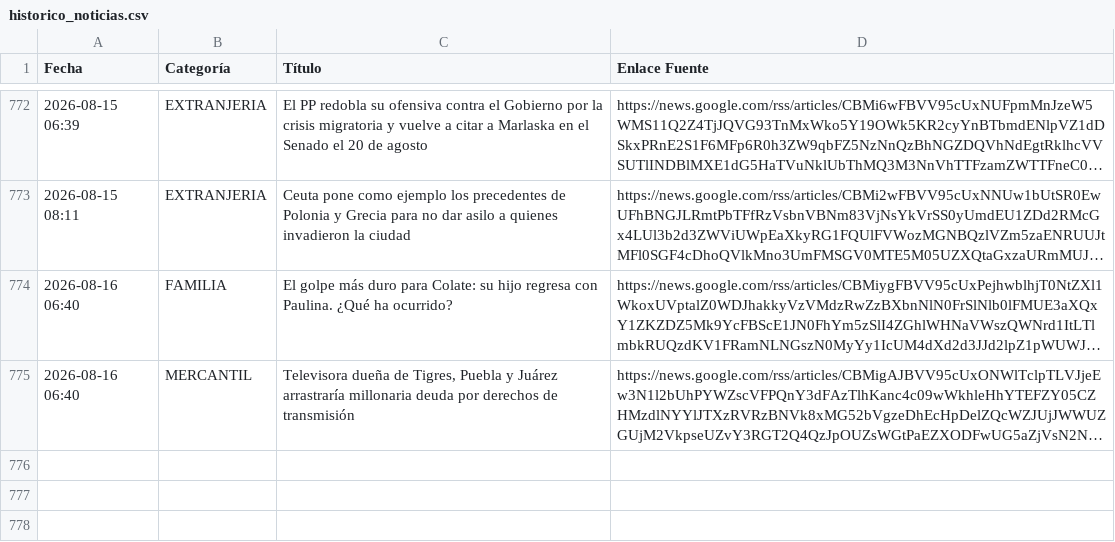
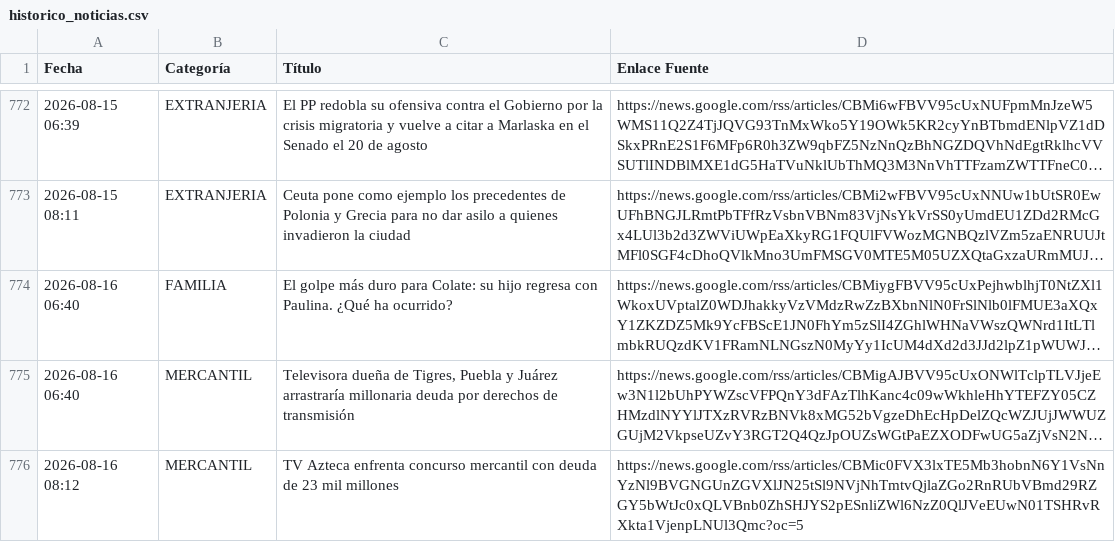
Before and after one commit to alfernandezabogado/web_despacho, a CSV file: historico_noticias.csv, drawn as a sheet; only a part is shown, gaps mark what is left out; long unchanged cells end in …; the diff names each change by its address in the sheet, - before the commit and + after, or states it on an @@ line.

```diff
--- a/historico_noticias.csv
+++ b/historico_noticias.csv
+row 776: 2026-08-16 08:12 | MERCANTIL | TV Azteca enfrenta concurso mercantil con deuda de 23 mil millones | https://news.google.com/rss/articles/CBMic0FVX3lxTE5Mb3hobnN6Y1VsNnYzNl9BVGNGUnZGVXlJN25tSl9NVjNhTmtvQjlaZGo2RnRUbVBmd29RZGY5bWtJc0xQLVBnb0ZhSHJYS2pESnliZWl6NzZ0QlJVeEUwN01TSHRvRXkta1VjenpLNUl3Qmc?oc=5
```
Also changed, not shown: 1 other file.
